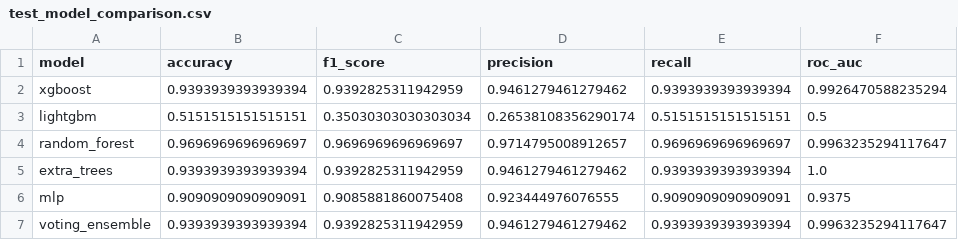
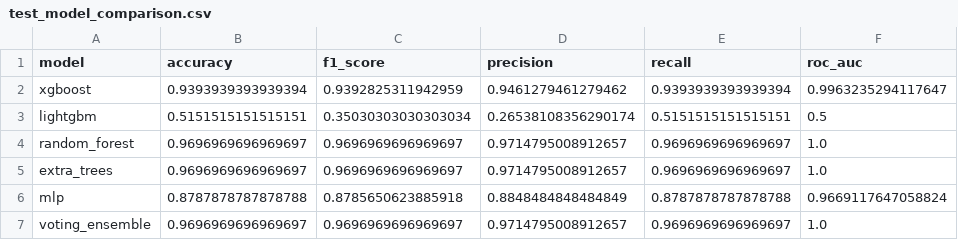
Before and after one commit to Smitvd22/ImageForgery, a CSV file: results_micc-f220/test_model_comparison.csv, drawn as a sheet.

Commit message:
test

```diff
--- a/results_micc-f220/test_model_comparison.csv
+++ b/results_micc-f220/test_model_comparison.csv
@@ -1,7 +1,7 @@
 model,accuracy,f1_score,precision,recall,roc_auc
-xgboost,0.9393939393939394,0.9392825311942959,0.9461279461279462,0.9393939393939394,0.9926470588235294
+xgboost,0.9393939393939394,0.9392825311942959,0.9461279461279462,0.9393939393939394,0.9963235294117647
 lightgbm,0.5151515151515151,0.35030303030303034,0.26538108356290174,0.5151515151515151,0.5
-random_forest,0.9696969696969697,0.9696969696969697,0.9714795008912657,0.9696969696969697,0.9963235294117647
-extra_trees,0.9393939393939394,0.9392825311942959,0.9461279461279462,0.9393939393939394,1.0
-mlp,0.9090909090909091,0.9085881860075408,0.923444976076555,0.9090909090909091,0.9375
-voting_ensemble,0.9393939393939394,0.9392825311942959,0.9461279461279462,0.9393939393939394,0.9963235294117647
+random_forest,0.9696969696969697,0.9696969696969697,0.9714795008912657,0.9696969696969697,1.0
+extra_trees,0.9696969696969697,0.9696969696969697,0.9714795008912657,0.9696969696969697,1.0
+mlp,0.8787878787878788,0.8785650623885918,0.8848484848484849,0.8787878787878788,0.9669117647058824
+voting_ensemble,0.9696969696969697,0.9696969696969697,0.9714795008912657,0.9696969696969697,1.0
```
Also changed, not shown: results_micc-f220/validation_model_comparison.csv, 9 other files.
